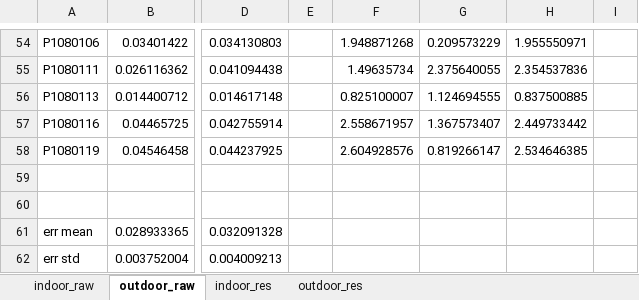
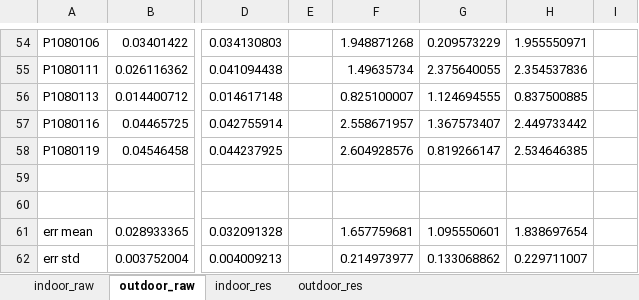
Before and after one commit to pkuderov/gyrocam, an Excel workbook: stats2.xlsx, sheet outdoor_raw, drawn as a sheet; only a part is shown, gaps mark what is left out; values as stored, in another font and other column widths than the file's, no borders; the diff names each change by its address in the sheet, - before the commit and + after, or states it on an @@ line.

```diff
--- a/stats2.xlsx (sheet outdoor_raw)
+++ b/stats2.xlsx (sheet outdoor_raw)
-F61: (empty)
+F61: 1.657759681
-G61: (empty)
+G61: 1.095550601
-H61: (empty)
+H61: 1.838697654
-F62: (empty)
+F62: 0.214973977
-G62: (empty)
+G62: 0.133068862
-H62: (empty)
+H62: 0.229711007
```
Also changed, not shown: charts or pictures, stats.xlsx, 9 other files.
